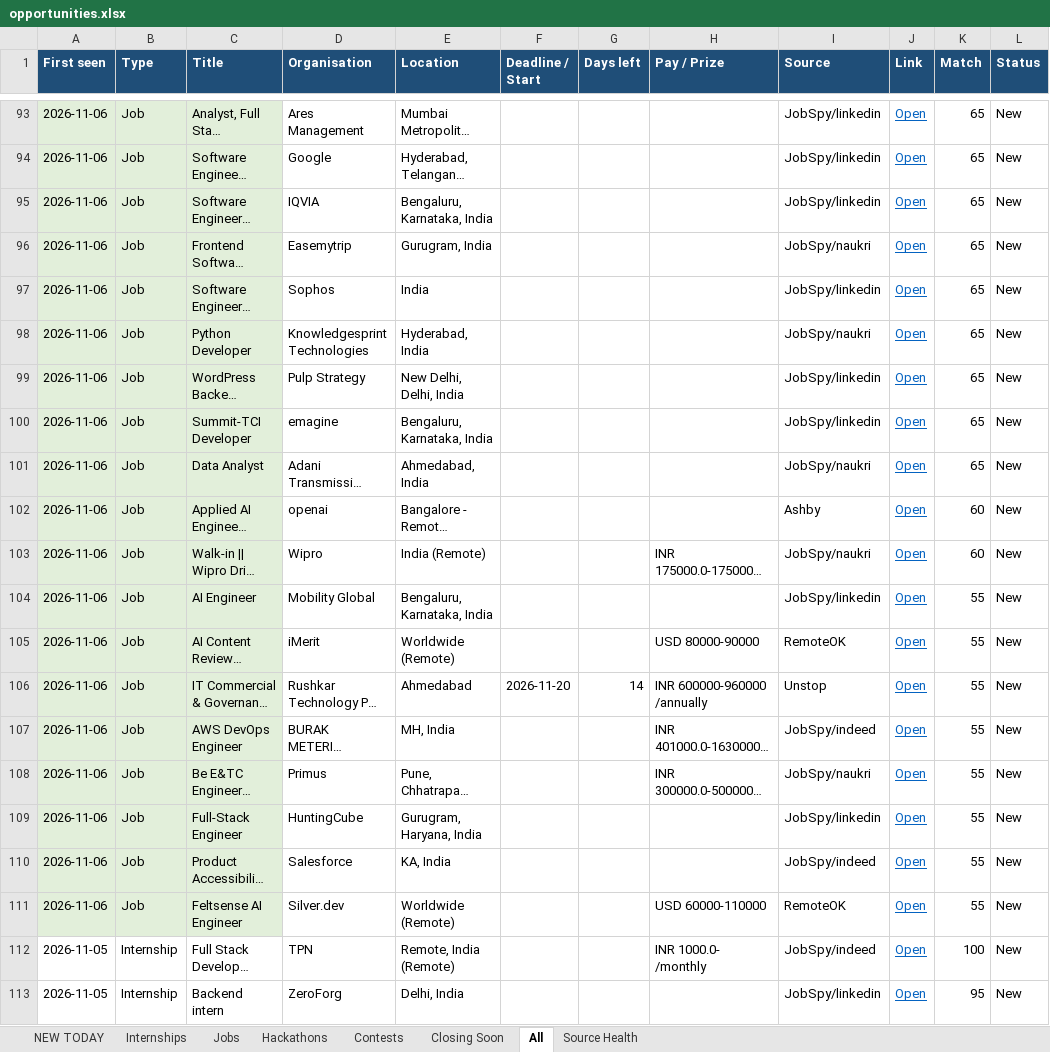
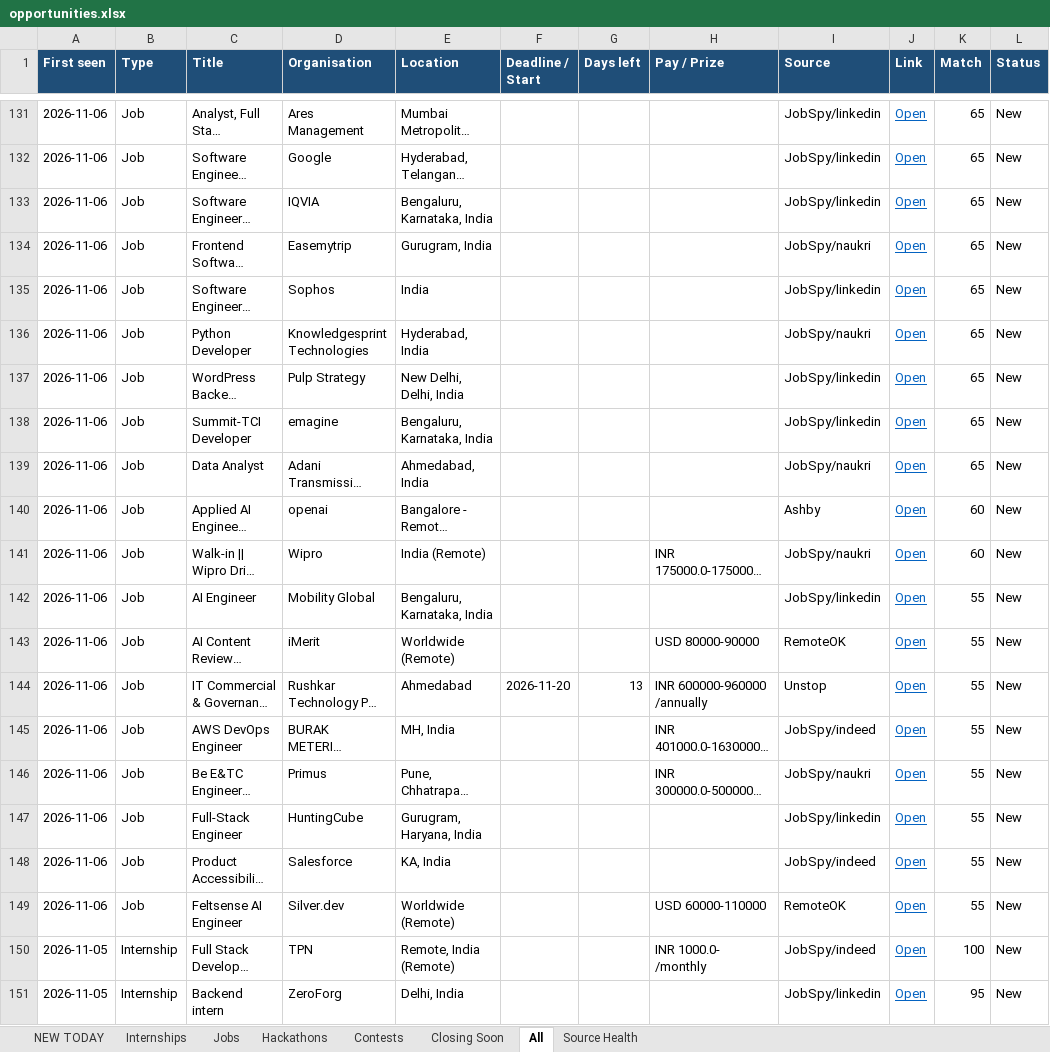
Before and after one commit to Maheswar-Sah00/status, an Excel workbook: opportunities.xlsx, sheet All, drawn as a sheet; only a part is shown, gaps mark what is left out; long unchanged cells end in …; values as stored, in another font and other column widths than the file's, no borders; addresses are those after the commit; the diff covers the shown part only; the diff names each change by its address in the sheet, - before the commit and + after, or states it on an @@ line.

```diff
--- a/opportunities.xlsx (sheet All)
+++ b/opportunities.xlsx (sheet All)
-A131:C149 fill: #E2EFDA
+A131:C149 fill: none
-G144 (Days left): 14
+G144 (Days left): 13
```
Also changed, not shown: 38 added rows, 834 edited cells and cell formats elsewhere in this sheet, sheet Closing Soon, sheet NEW TODAY, sheet Hackathons, sheet Contests, sheet Jobs, sheet Internships, 1 more sheet, hidden cells, 1 other file.
